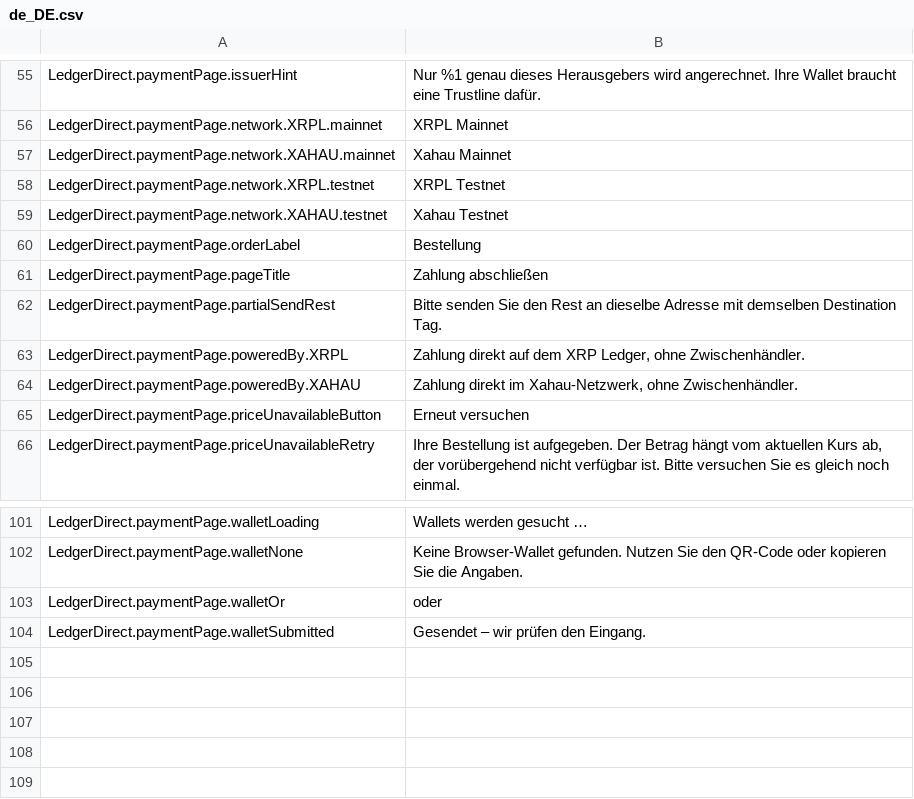
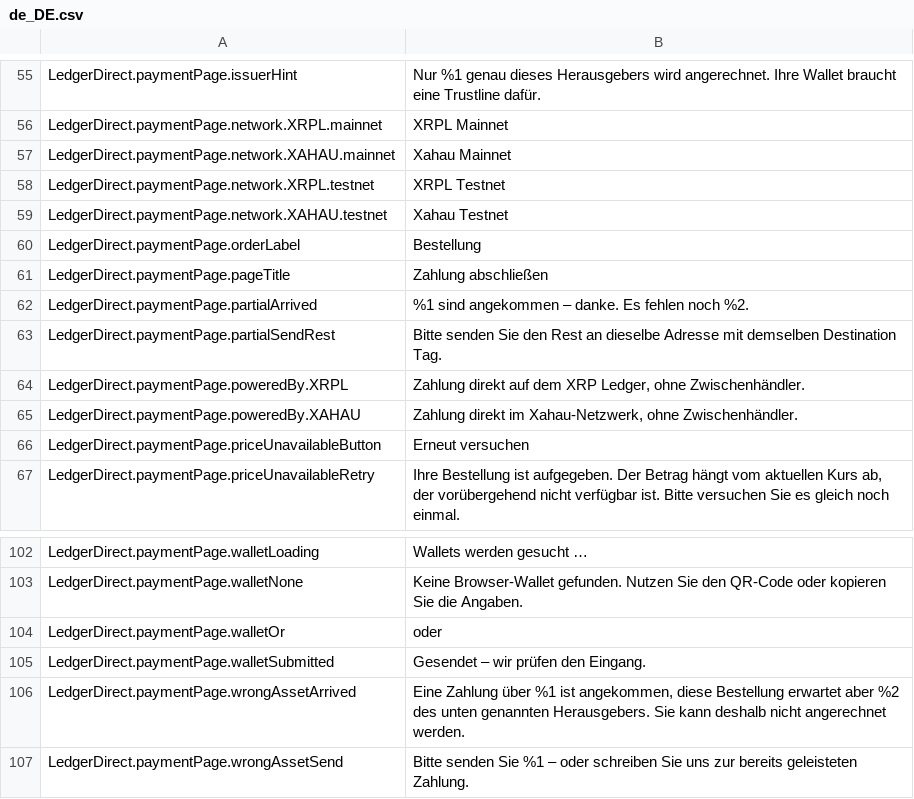
Before and after one commit to ledger-direct/ledger-direct-magento2, a CSV file: i18n/de_DE.csv, drawn as a sheet; only a part is shown, gaps mark what is left out; the diff names each change by its address in the sheet, - before the commit and + after, or states it on an @@ line.

Commit message:
Payment page: missing translations, white border (#68)
* Payment page notices are translated again

* Payment page without a white border

```diff
--- a/i18n/de_DE.csv
+++ b/i18n/de_DE.csv
+row 62: LedgerDirect.paymentPage.partialArrived | %1 sind angekommen – danke. Es fehlen noch %2.
+row 106: LedgerDirect.paymentPage.wrongAssetArrived | Eine Zahlung über %1 ist angekommen, diese Bestellung erwartet aber %2 des unten genannten Herausgebers. Sie kann deshalb nicht angerechnet werden.
+row 107: LedgerDirect.paymentPage.wrongAssetSend | Bitte senden Sie %1 – oder schreiben Sie uns zur bereits geleisteten Zahlung.
```
Also changed, not shown: i18n/en_US.csv, 4 other files.
